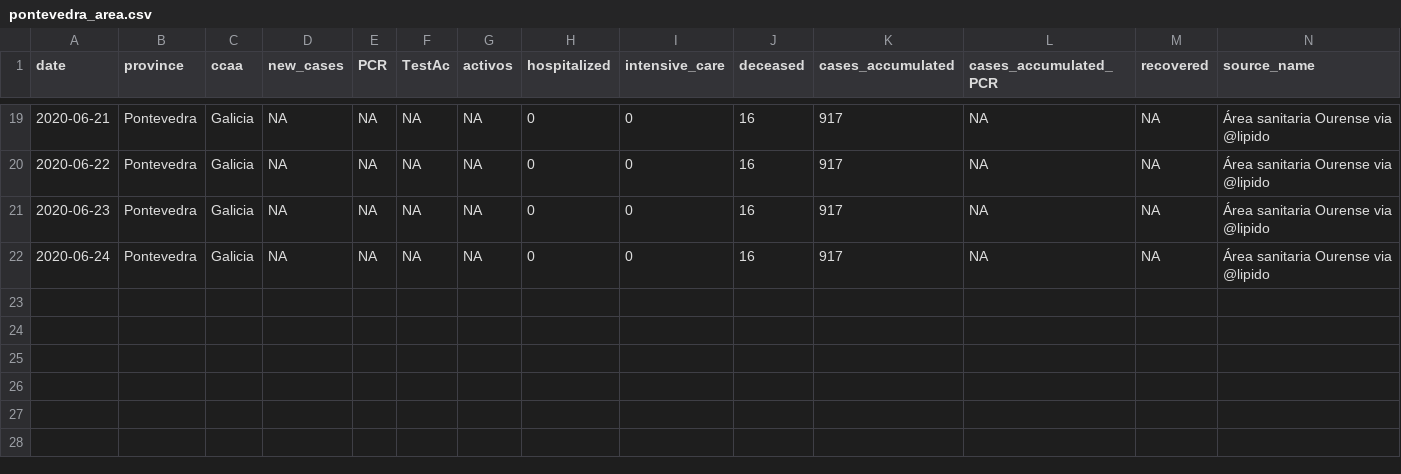
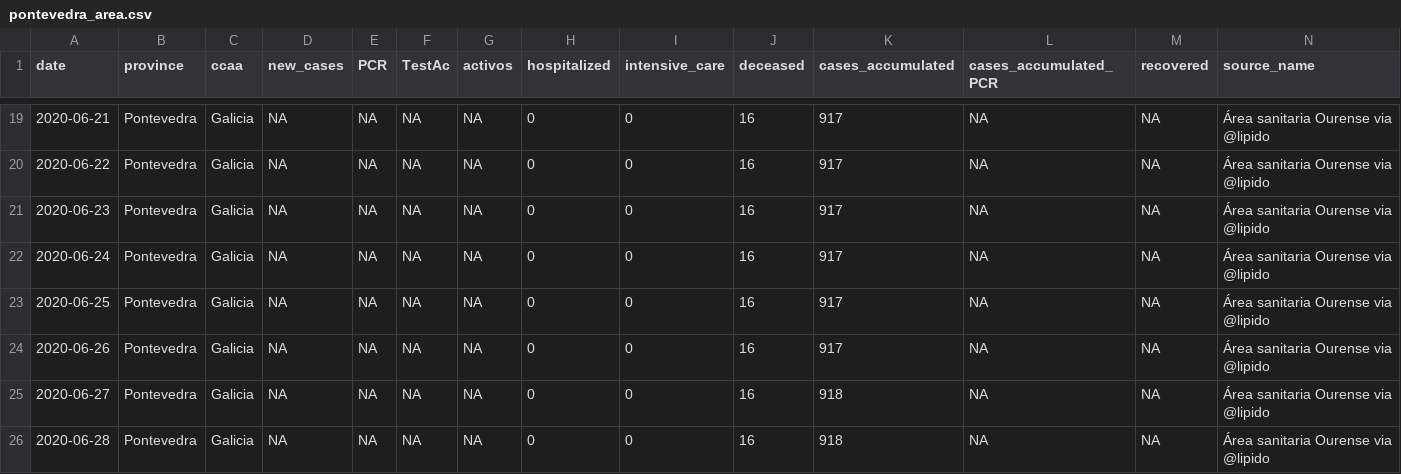
Before and after one commit to numeroteca/covid19, a CSV file: data/output/spain/galicia/pontevedra_area.csv, drawn as a sheet; only a part is shown, gaps mark what is left out; rows hold the shown columns only; the diff names each change by its address in the sheet, - before the commit and + after, or states it on an @@ line.

```diff
--- a/data/output/spain/galicia/pontevedra_area.csv
+++ b/data/output/spain/galicia/pontevedra_area.csv
+row 23: 2020-06-25 | Pontevedra | Galicia | NA | NA | NA | NA | 0 | 0 | 16 | 917 | NA | NA | Área sanitaria Ourense via @lipido
+row 24: 2020-06-26 | Pontevedra | Galicia | NA | NA | NA | NA | 0 | 0 | 16 | 917 | NA | NA | Área sanitaria Ourense via @lipido
+row 25: 2020-06-27 | Pontevedra | Galicia | NA | NA | NA | NA | 0 | 0 | 16 | 918 | NA | NA | Área sanitaria Ourense via @lipido
+row 26: 2020-06-28 | Pontevedra | Galicia | NA | NA | NA | NA | 0 | 0 | 16 | 918 | NA | NA | Área sanitaria Ourense via @lipido
```
Also changed, not shown: data/original/spain/canarias/canarias.csv, data/original/spain/uniprovinciales/data_uniprovs.csv, 30 other files.
